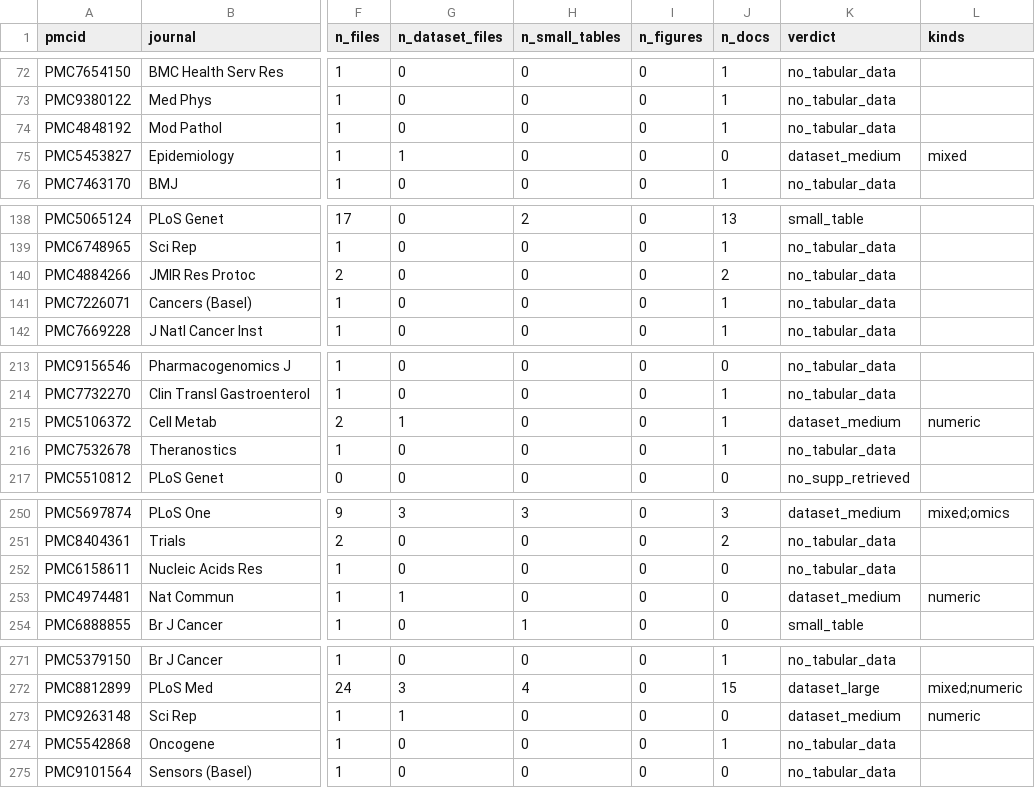
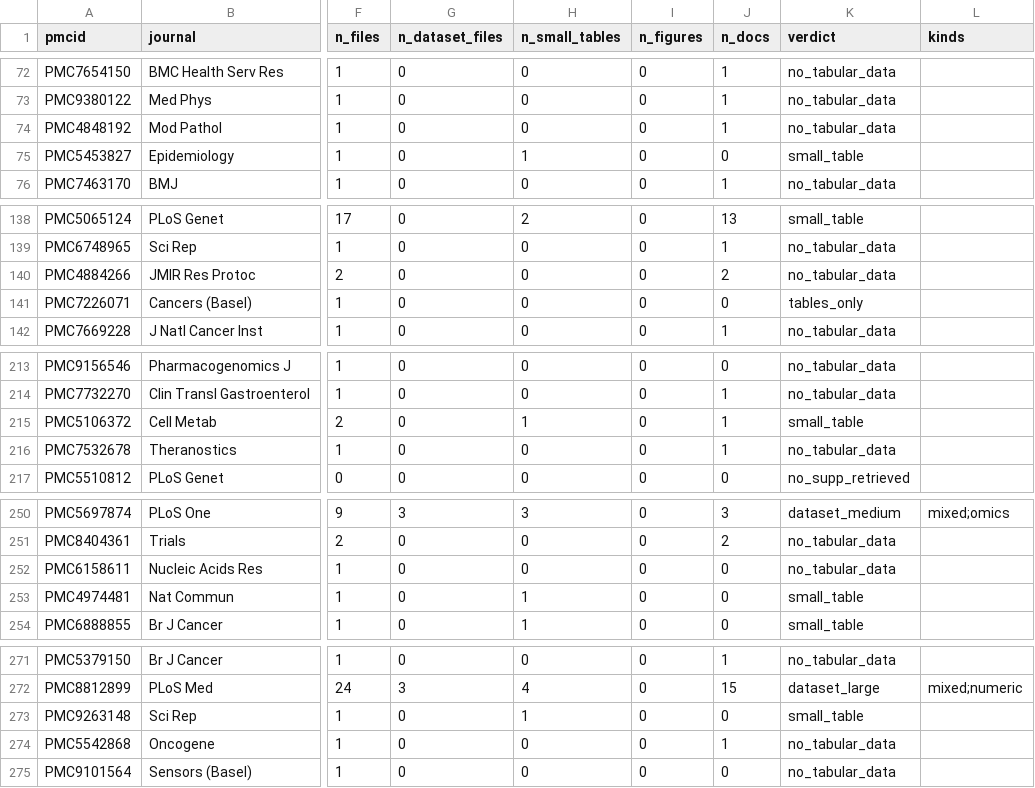
Before and after one commit to OJ-IRO/buried-rescue, a CSV file: pilot/data_colorectal_cancer/papers.csv, drawn as a sheet; only a part is shown, gaps mark what is left out; the diff covers the shown part only; the diff names each change by its address in the sheet, - before the commit and + after, or states it on an @@ line.

```diff
--- a/pilot/data_colorectal_cancer/papers.csv
+++ b/pilot/data_colorectal_cancer/papers.csv
-G75 (n_dataset_files): 1
+G75 (n_dataset_files): 0
-H75 (n_small_tables): 0
+H75 (n_small_tables): 1
-K75 (verdict): dataset_medium
+K75 (verdict): small_table
-L75 (kinds): mixed
+L75 (kinds): (empty)
-J141 (n_docs): 1
+J141 (n_docs): 0
-K141 (verdict): no_tabular_data
+K141 (verdict): tables_only
-G215 (n_dataset_files): 1
+G215 (n_dataset_files): 0
-H215 (n_small_tables): 0
+H215 (n_small_tables): 1
-K215 (verdict): dataset_medium
+K215 (verdict): small_table
-L215 (kinds): numeric
+L215 (kinds): (empty)
-G253 (n_dataset_files): 1
+G253 (n_dataset_files): 0
-H253 (n_small_tables): 0
+H253 (n_small_tables): 1
-K253 (verdict): dataset_medium
+K253 (verdict): small_table
-L253 (kinds): numeric
+L253 (kinds): (empty)
-G273 (n_dataset_files): 1
+G273 (n_dataset_files): 0
-H273 (n_small_tables): 0
+H273 (n_small_tables): 1
-K273 (verdict): dataset_medium
+K273 (verdict): small_table
-L273 (kinds): numeric
+L273 (kinds): (empty)
```
Also changed, not shown: 4 edited cells elsewhere in this file, pilot/data_breast_cancer/files.csv, pilot/data_breast_cancer/papers.csv, 20 other files.
